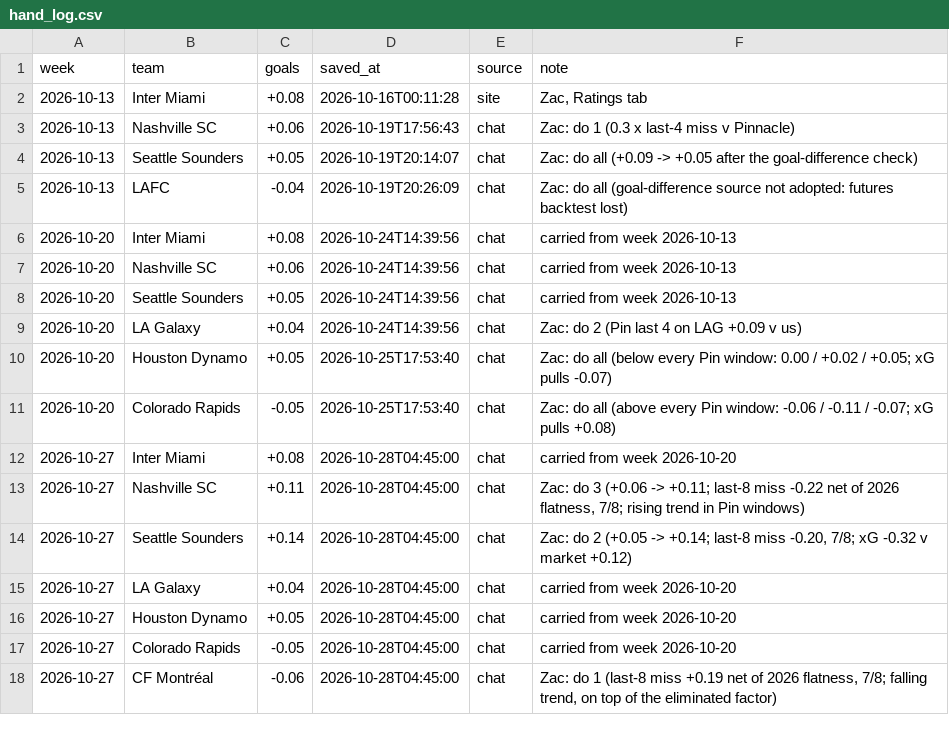
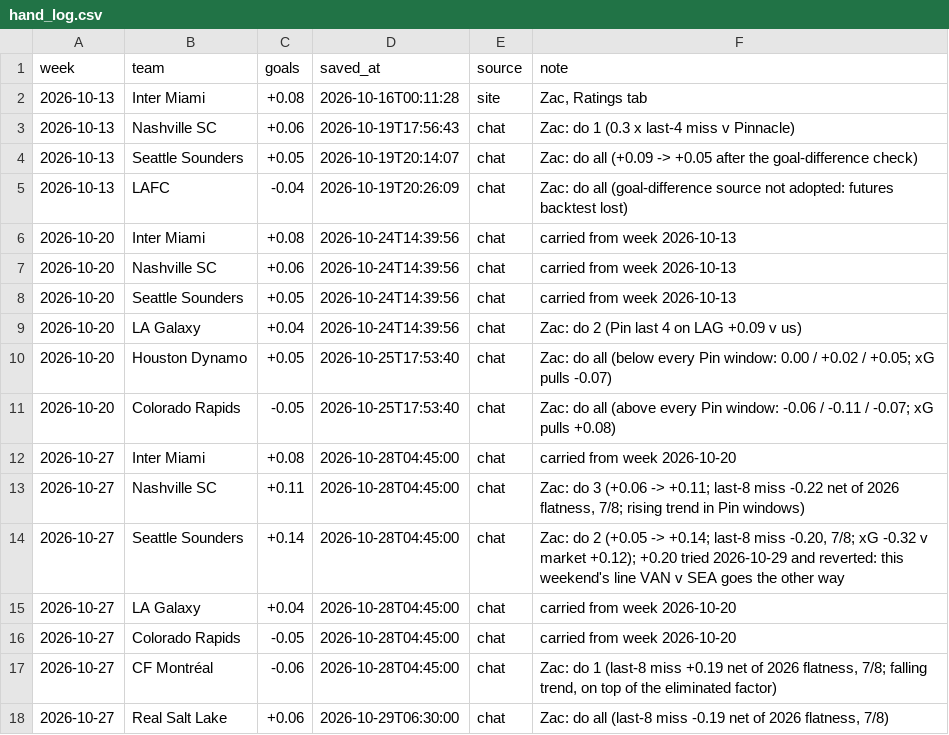
Before and after one commit to TheBallr/MLS-FUTURES, a CSV file: data/ratings/hand_log.csv, drawn as a sheet.

```diff
--- a/data/ratings/hand_log.csv
+++ b/data/ratings/hand_log.csv
@@ -13,6 +13,6 @@ week,team,goals,saved_at,source,note
 2026-10-27,Nashville SC,+0.11,2026-10-28T04:45:00,chat,"Zac: do 3 (+0.06 -> +0.11; last-8 miss -0.22 net of 2026 flatness, 7/8; rising trend in Pin windows)"
-2026-10-27,Seattle Sounders,+0.14,2026-10-28T04:45:00,chat,"Zac: do 2 (+0.05 -> +0.14; last-8 miss -0.20, 7/8; xG -0.32 v market +0.12)"
+2026-10-27,Seattle Sounders,+0.14,2026-10-28T04:45:00,chat,"Zac: do 2 (+0.05 -> +0.14; last-8 miss -0.20, 7/8; xG -0.32 v market +0.12); +0.20 tried 2026-10-29 and reverted: this weekend's line VAN v SEA goes the other way"
 2026-10-27,LA Galaxy,+0.04,2026-10-28T04:45:00,chat,carried from week 2026-10-20
-2026-10-27,Houston Dynamo,+0.05,2026-10-28T04:45:00,chat,carried from week 2026-10-20
 2026-10-27,Colorado Rapids,-0.05,2026-10-28T04:45:00,chat,carried from week 2026-10-20
 2026-10-27,CF Montréal,-0.06,2026-10-28T04:45:00,chat,"Zac: do 1 (last-8 miss +0.19 net of 2026 flatness, 7/8; falling trend, on top of the eliminated factor)"
+2026-10-27,Real Salt Lake,+0.06,2026-10-29T06:30:00,chat,"Zac: do all (last-8 miss -0.19 net of 2026 flatness, 7/8)"
```
Also changed, not shown: data/ratings/method_log.csv, data/ratings/ratings_history.csv, 22 other files.
